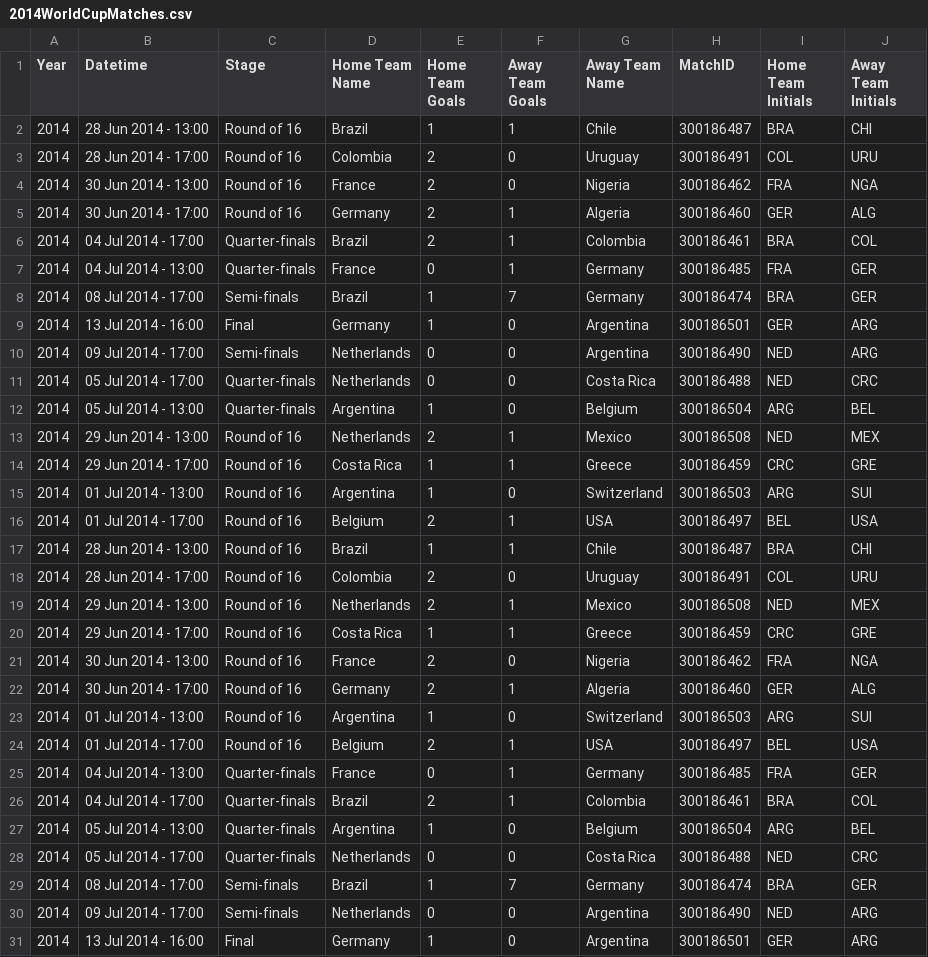
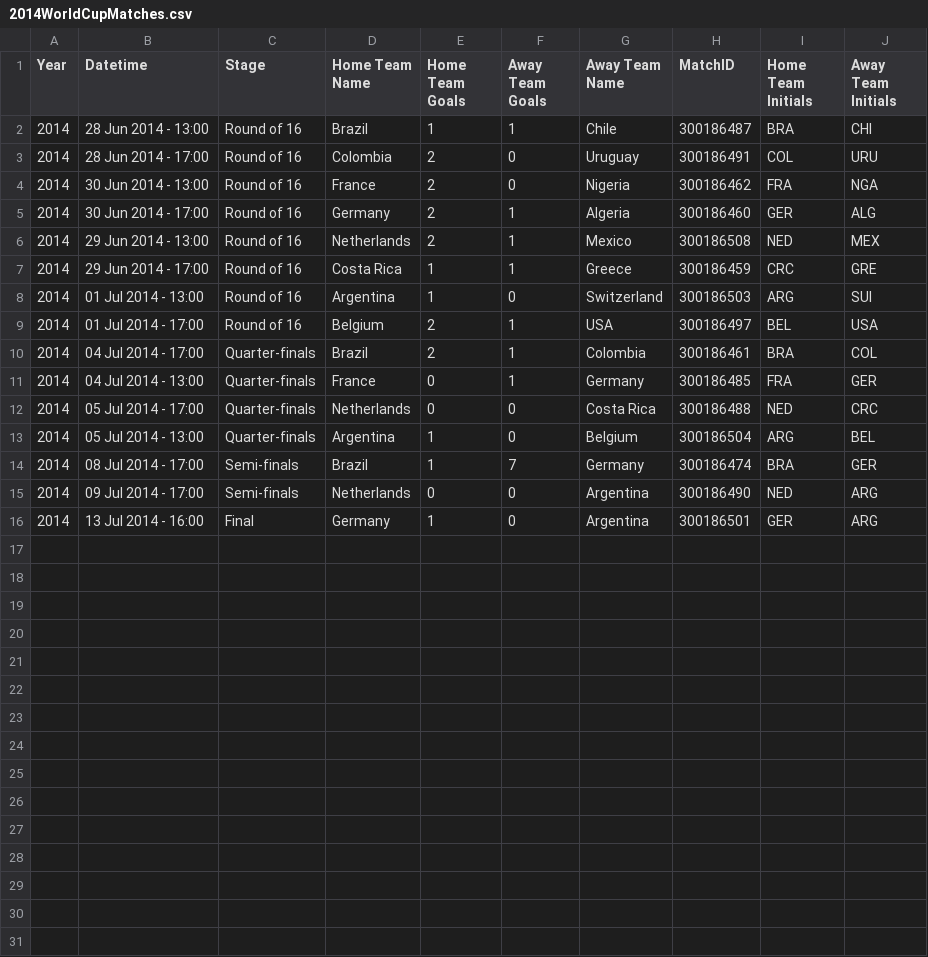
Before and after one commit to allen514/cgt370_datafiles, a CSV file: 2014WorldCupMatches.csv, drawn as a sheet.

Commit message:
Update 2014WorldCupMatches.csv

```diff
--- a/2014WorldCupMatches.csv
+++ b/2014WorldCupMatches.csv
@@ -5,9 +5,2 @@ Year,Datetime,Stage,Home Team Name,Home Team Goals,Away Team Goals,Away Team Nam
 2014,30 Jun 2014 - 17:00 ,Round of 16,Germany,2,1,Algeria,300186460,GER,ALG
-2014,04 Jul 2014 - 17:00 ,Quarter-finals,Brazil,2,1,Colombia,300186461,BRA,COL
-2014,04 Jul 2014 - 13:00 ,Quarter-finals,France,0,1,Germany,300186485,FRA,GER
-2014,08 Jul 2014 - 17:00 ,Semi-finals,Brazil,1,7,Germany,300186474,BRA,GER
-2014,13 Jul 2014 - 16:00 ,Final,Germany,1,0,Argentina,300186501,GER,ARG
-2014,09 Jul 2014 - 17:00 ,Semi-finals,Netherlands,0,0,Argentina,300186490,NED,ARG
-2014,05 Jul 2014 - 17:00 ,Quarter-finals,Netherlands,0,0,Costa Rica,300186488,NED,CRC
-2014,05 Jul 2014 - 13:00 ,Quarter-finals,Argentina,1,0,Belgium,300186504,ARG,BEL
 2014,29 Jun 2014 - 13:00 ,Round of 16,Netherlands,2,1,Mexico,300186508,NED,MEX
@@ -16,14 +9,6 @@ Year,Datetime,Stage,Home Team Name,Home Team Goals,Away Team Goals,Away Team Nam
 2014,01 Jul 2014 - 17:00 ,Round of 16,Belgium,2,1,USA,300186497,BEL,USA
-2014,28 Jun 2014 - 13:00 ,Round of 16,Brazil,1,1,Chile,300186487,BRA,CHI
-2014,28 Jun 2014 - 17:00 ,Round of 16,Colombia,2,0,Uruguay,300186491,COL,URU
-2014,29 Jun 2014 - 13:00 ,Round of 16,Netherlands,2,1,Mexico,300186508,NED,MEX
-2014,29 Jun 2014 - 17:00 ,Round of 16,Costa Rica,1,1,Greece,300186459,CRC,GRE
-2014,30 Jun 2014 - 13:00 ,Round of 16,France,2,0,Nigeria,300186462,FRA,NGA
-2014,30 Jun 2014 - 17:00 ,Round of 16,Germany,2,1,Algeria,300186460,GER,ALG
-2014,01 Jul 2014 - 13:00 ,Round of 16,Argentina,1,0,Switzerland,300186503,ARG,SUI
-2014,01 Jul 2014 - 17:00 ,Round of 16,Belgium,2,1,USA,300186497,BEL,USA
+2014,04 Jul 2014 - 17:00 ,Quarter-finals,Brazil,2,1,Colombia,300186461,BRA,COL
 2014,04 Jul 2014 - 13:00 ,Quarter-finals,France,0,1,Germany,300186485,FRA,GER
-2014,04 Jul 2014 - 17:00 ,Quarter-finals,Brazil,2,1,Colombia,300186461,BRA,COL
+2014,05 Jul 2014 - 17:00 ,Quarter-finals,Netherlands,0,0,Costa Rica,300186488,NED,CRC
 2014,05 Jul 2014 - 13:00 ,Quarter-finals,Argentina,1,0,Belgium,300186504,ARG,BEL
-2014,05 Jul 2014 - 17:00 ,Quarter-finals,Netherlands,0,0,Costa Rica,300186488,NED,CRC
 2014,08 Jul 2014 - 17:00 ,Semi-finals,Brazil,1,7,Germany,300186474,BRA,GER
```
